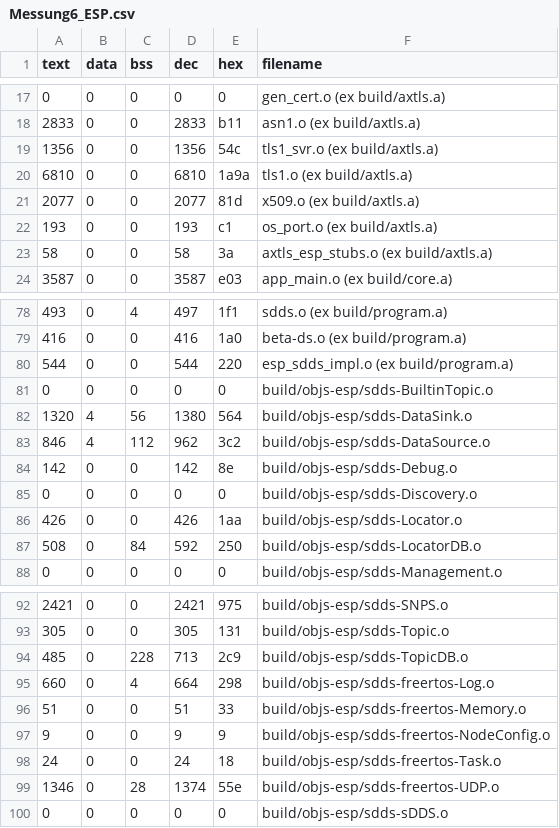
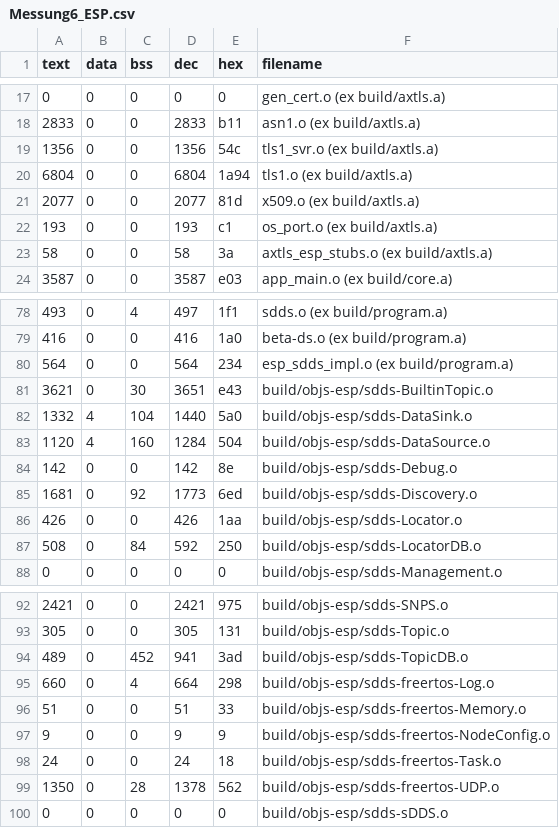
Before and after one commit to kaibeckmann/sdds, a CSV file: sdds/example/messung6_esp/Messung6_ESP.csv, drawn as a sheet; only a part is shown, gaps mark what is left out.

```diff
--- a/sdds/example/messung6_esp/Messung6_ESP.csv
+++ b/sdds/example/messung6_esp/Messung6_ESP.csv
@@ -19,3 +19,3 @@
    1356	      0	      0	   1356	    54c	tls1_svr.o (ex build/axtls.a)
-   6810	      0	      0	   6810	   1a9a	tls1.o (ex build/axtls.a)
+   6804	      0	      0	   6804	   1a94	tls1.o (ex build/axtls.a)
    2077	      0	      0	   2077	    81d	x509.o (ex build/axtls.a)
@@ -79,8 +79,8 @@
     416	      0	      0	    416	    1a0	beta-ds.o (ex build/program.a)
-    544	      0	      0	    544	    220	esp_sdds_impl.o (ex build/program.a)
-      0	      0	      0	      0	      0	build/objs-esp/sdds-BuiltinTopic.o
-   1320	      4	     56	   1380	    564	build/objs-esp/sdds-DataSink.o
-    846	      4	    112	    962	    3c2	build/objs-esp/sdds-DataSource.o
+    564	      0	      0	    564	    234	esp_sdds_impl.o (ex build/program.a)
+   3621	      0	     30	   3651	    e43	build/objs-esp/sdds-BuiltinTopic.o
+   1332	      4	    104	   1440	    5a0	build/objs-esp/sdds-DataSink.o
+   1120	      4	    160	   1284	    504	build/objs-esp/sdds-DataSource.o
     142	      0	      0	    142	     8e	build/objs-esp/sdds-Debug.o
-      0	      0	      0	      0	      0	build/objs-esp/sdds-Discovery.o
+   1681	      0	     92	   1773	    6ed	build/objs-esp/sdds-Discovery.o
     426	      0	      0	    426	    1aa	build/objs-esp/sdds-Locator.o
@@ -93,3 +93,3 @@
     305	      0	      0	    305	    131	build/objs-esp/sdds-Topic.o
-    485	      0	    228	    713	    2c9	build/objs-esp/sdds-TopicDB.o
+    489	      0	    452	    941	    3ad	build/objs-esp/sdds-TopicDB.o
     660	      0	      4	    664	    298	build/objs-esp/sdds-freertos-Log.o
@@ -98,3 +98,3 @@
      24	      0	      0	     24	     18	build/objs-esp/sdds-freertos-Task.o
-   1346	      0	     28	   1374	    55e	build/objs-esp/sdds-freertos-UDP.o
+   1350	      0	     28	   1378	    562	build/objs-esp/sdds-freertos-UDP.o
       0	      0	      0	      0	      0	build/objs-esp/sdds-sDDS.o
```
Also changed, not shown: sdds/example/messung4_esp/Messung4_ESP.csv, sdds/example/messung5_esp/Messung5_ESP.csv, 52 other files.
